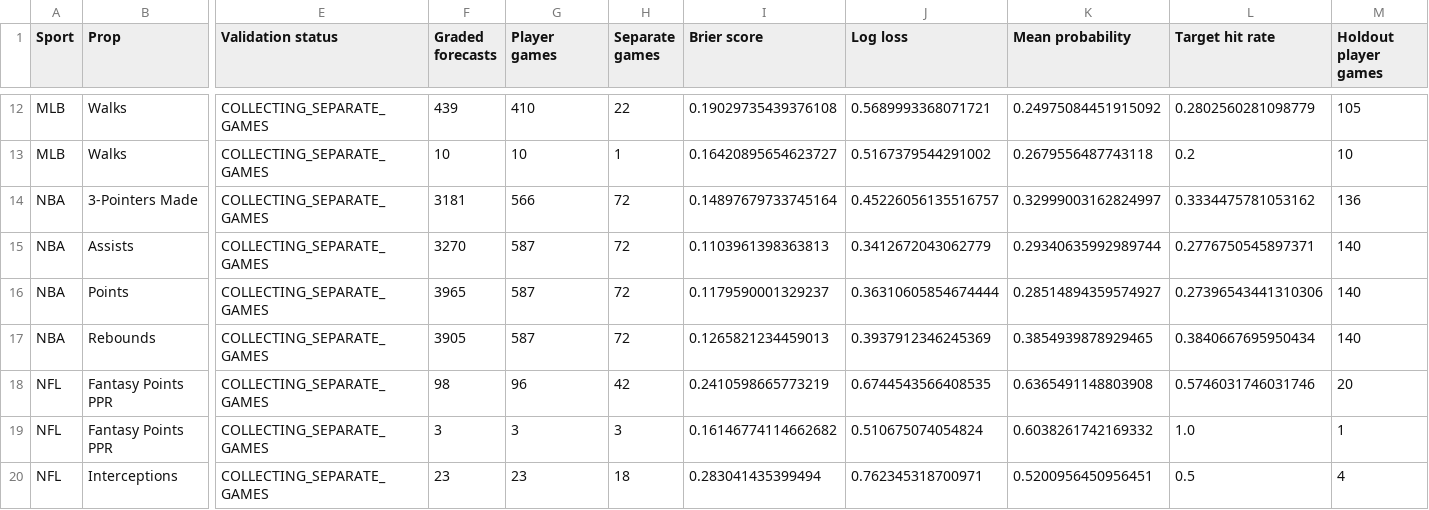
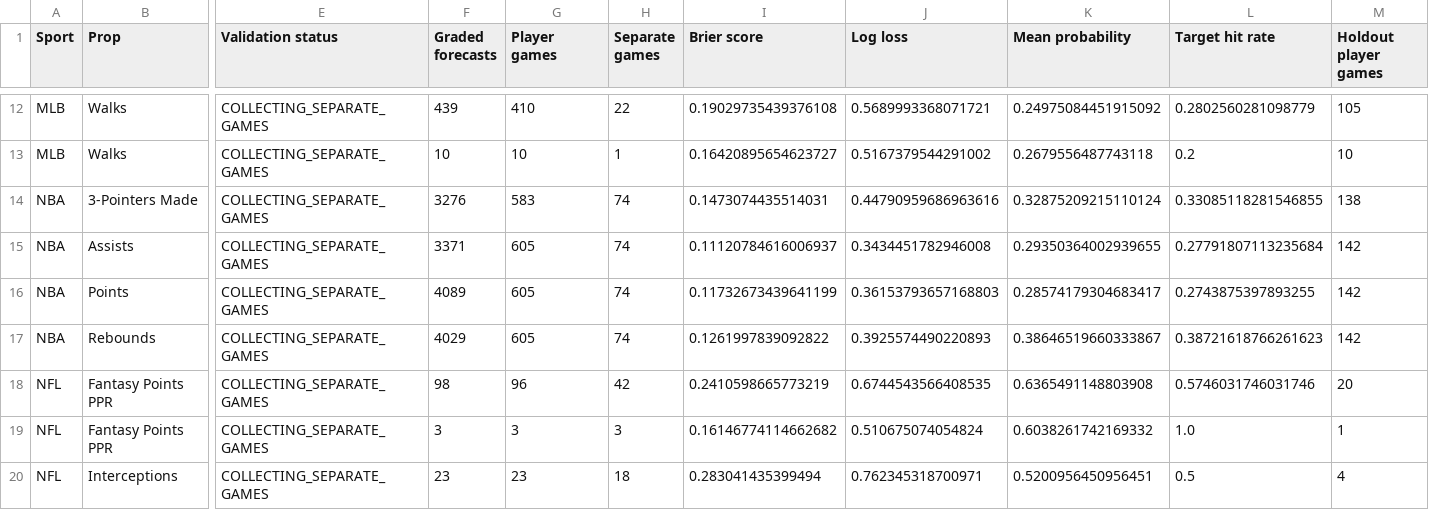
Before and after one commit to Zhotchki/MLB-Picks-Assets, a CSV file: multisport/sheets/model_performance.csv, drawn as a sheet; only a part is shown, gaps mark what is left out; the diff covers the shown part only; the diff names each change by its address in the sheet, - before the commit and + after, or states it on an @@ line.

```diff
--- a/multisport/sheets/model_performance.csv
+++ b/multisport/sheets/model_performance.csv
-F14 (Graded forecasts): 3181
+F14 (Graded forecasts): 3276
-G14 (Player games): 566
+G14 (Player games): 583
-H14:H17 (Separate games): 72
+H14:H17 (Separate games): 74
-I14 (Brier score): 0.14897679733745164
+I14 (Brier score): 0.1473074435514031
-J14 (Log loss): 0.45226056135516757
+J14 (Log loss): 0.44790959686963616
-K14 (Mean probability): 0.32999003162824997
+K14 (Mean probability): 0.32875209215110124
-L14 (Target hit rate): 0.3334475781053162
+L14 (Target hit rate): 0.33085118281546855
-M14 (Holdout player games): 136
+M14 (Holdout player games): 138
-F15 (Graded forecasts): 3270
+F15 (Graded forecasts): 3371
-G15:G17 (Player games): 587
+G15:G17 (Player games): 605
-I15 (Brier score): 0.1103961398363813
+I15 (Brier score): 0.11120784616006937
-J15 (Log loss): 0.3412672043062779
+J15 (Log loss): 0.3434451782946008
-K15 (Mean probability): 0.29340635992989744
+K15 (Mean probability): 0.29350364002939655
-L15 (Target hit rate): 0.2776750545897371
+L15 (Target hit rate): 0.27791807113235684
-M15:M17 (Holdout player games): 140
+M15:M17 (Holdout player games): 142
-F16 (Graded forecasts): 3965
+F16 (Graded forecasts): 4089
-I16 (Brier score): 0.1179590001329237
+I16 (Brier score): 0.11732673439641199
-J16 (Log loss): 0.36310605854674444
+J16 (Log loss): 0.36153793657168803
-K16 (Mean probability): 0.28514894359574927
+K16 (Mean probability): 0.28574179304683417
-L16 (Target hit rate): 0.27396543441310306
+L16 (Target hit rate): 0.2743875397893255
-F17 (Graded forecasts): 3905
+F17 (Graded forecasts): 4029
-I17 (Brier score): 0.1265821234459013
+I17 (Brier score): 0.1261997839092822
-J17 (Log loss): 0.3937912346245369
+J17 (Log loss): 0.3925574490220893
-K17 (Mean probability): 0.3854939878929465
+K17 (Mean probability): 0.38646519660333867
-L17 (Target hit rate): 0.3840667695950434
+L17 (Target hit rate): 0.38721618766261623
```
Also changed, not shown: 32 edited cells elsewhere in this file, multisport/sheets/forecasts.csv, multisport/sheets/results.csv, 3 other files.
